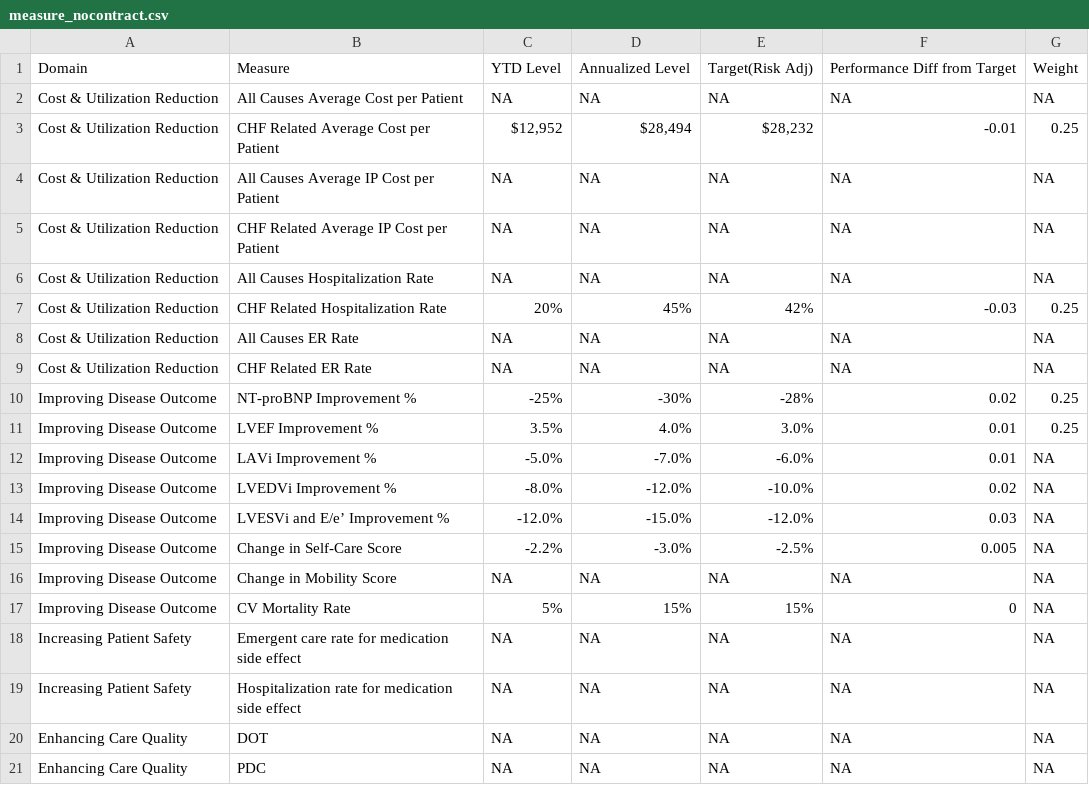
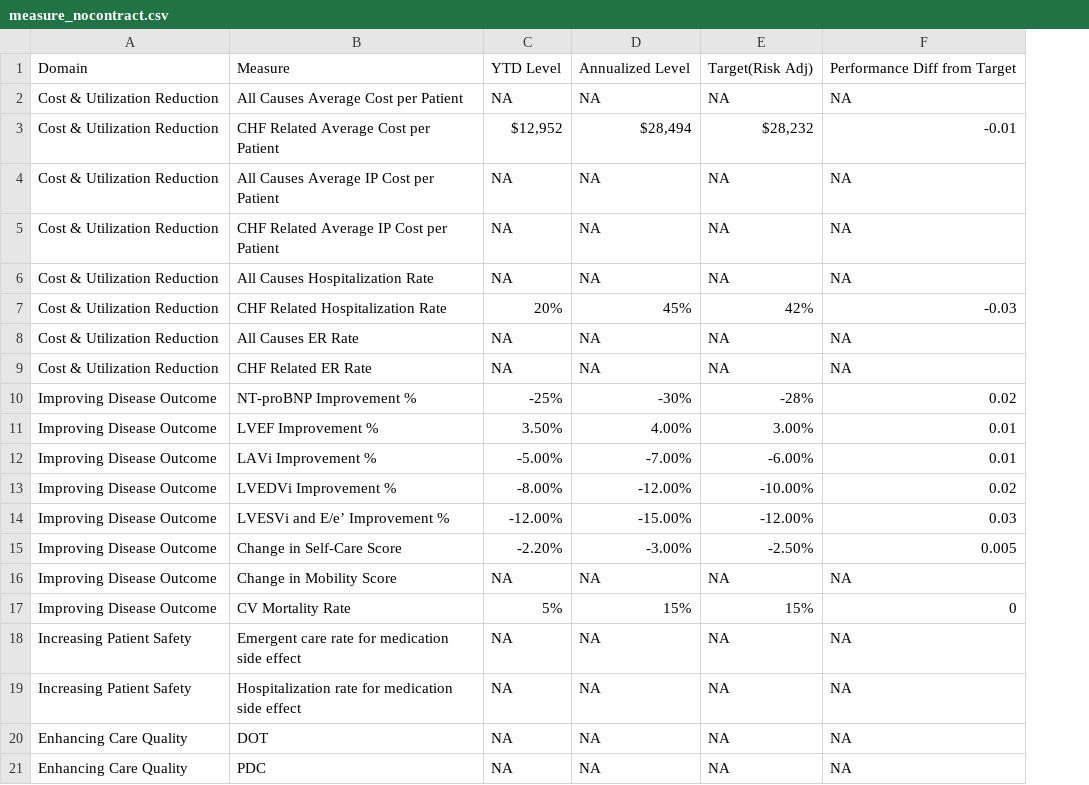
Before and after one commit to OHL-tmp/VBP-report-demo-test, a CSV file: data/measure_nocontract.csv, drawn as a sheet; only a part is shown; the diff names each change by its address in the sheet, - before the commit and + after, or states it on an @@ line.

```diff
--- a/data/measure_nocontract.csv
+++ b/data/measure_nocontract.csv
-column G, rows 1-21: Weight | NA | 0.25 | NA | NA | NA | 0.25 | NA | NA | 0.25 | 0.25 | NA | NA | NA | NA | NA | NA | NA | NA | NA | NA
-C11: 3.5%
+C11: 3.50%
-D11: 4.0%
+D11: 4.00%
-E11: 3.0%
+E11: 3.00%
-C12: -5.0%
+C12: -5.00%
-D12: -7.0%
+D12: -7.00%
-E12: -6.0%
+E12: -6.00%
-C13: -8.0%
+C13: -8.00%
-D13: -12.0%
+D13: -12.00%
-E13: -10.0%
+E13: -10.00%
-C14: -12.0%
+C14: -12.00%
-D14: -15.0%
+D14: -15.00%
-E14: -12.0%
+E14: -12.00%
-C15: -2.2%
+C15: -2.20%
-D15: -3.0%
+D15: -3.00%
-E15: -2.5%
+E15: -2.50%
```
Also changed, not shown: 10 other files.
